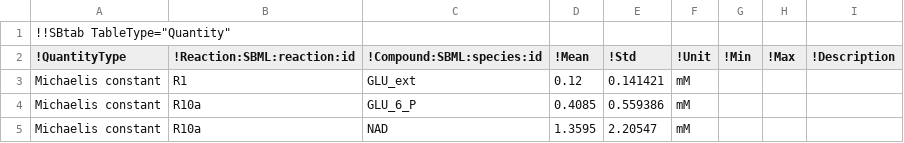
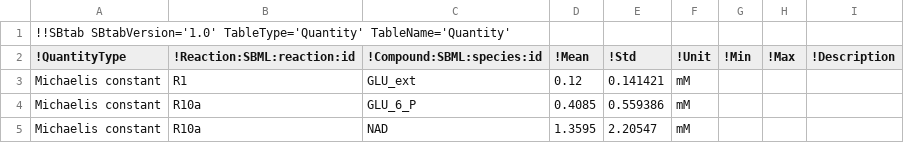
Before and after one commit to liebermeister/sbtab-matlab, a TSV file: resources/examples/sbtab-1.0/ecoli/ecoli_wortel_2018_data.tsv, drawn as a sheet; only a part is shown.

```diff
--- a/resources/examples/sbtab-1.0/ecoli/ecoli_wortel_2018_data.tsv
+++ b/resources/examples/sbtab-1.0/ecoli/ecoli_wortel_2018_data.tsv
@@ -1,2 +1,2 @@
-!!SBtab TableType="Quantity"
+!!SBtab SBtabVersion='1.0' TableType='Quantity' TableName='Quantity'
 !QuantityType	!Reaction:SBML:reaction:id	!Compound:SBML:species:id	!Mean	!Std	!Unit	!Min	!Max	!Description
```
Also changed, not shown: resources/examples/sbtab-1.0/SBtab_specification_example_tables/SBtab_specification_example_tables.tsv, resources/examples/sbtab-1.0/hynne/hynne_model.tsv, 33 other files.
